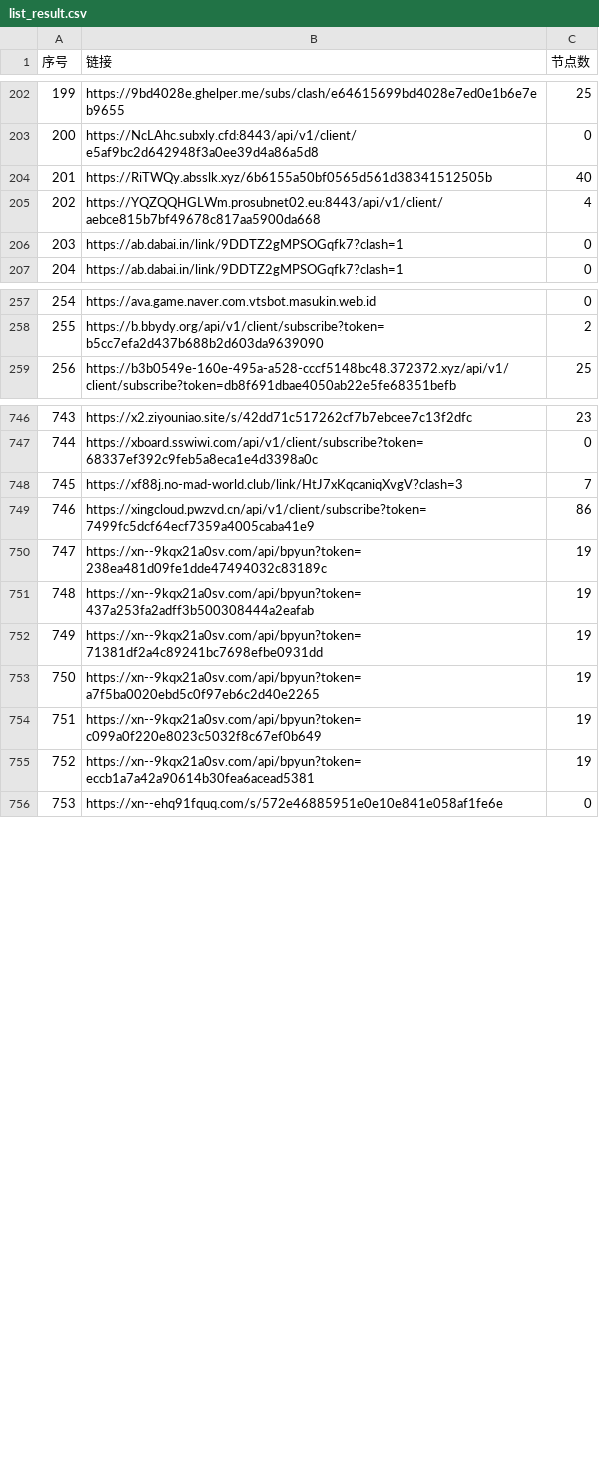
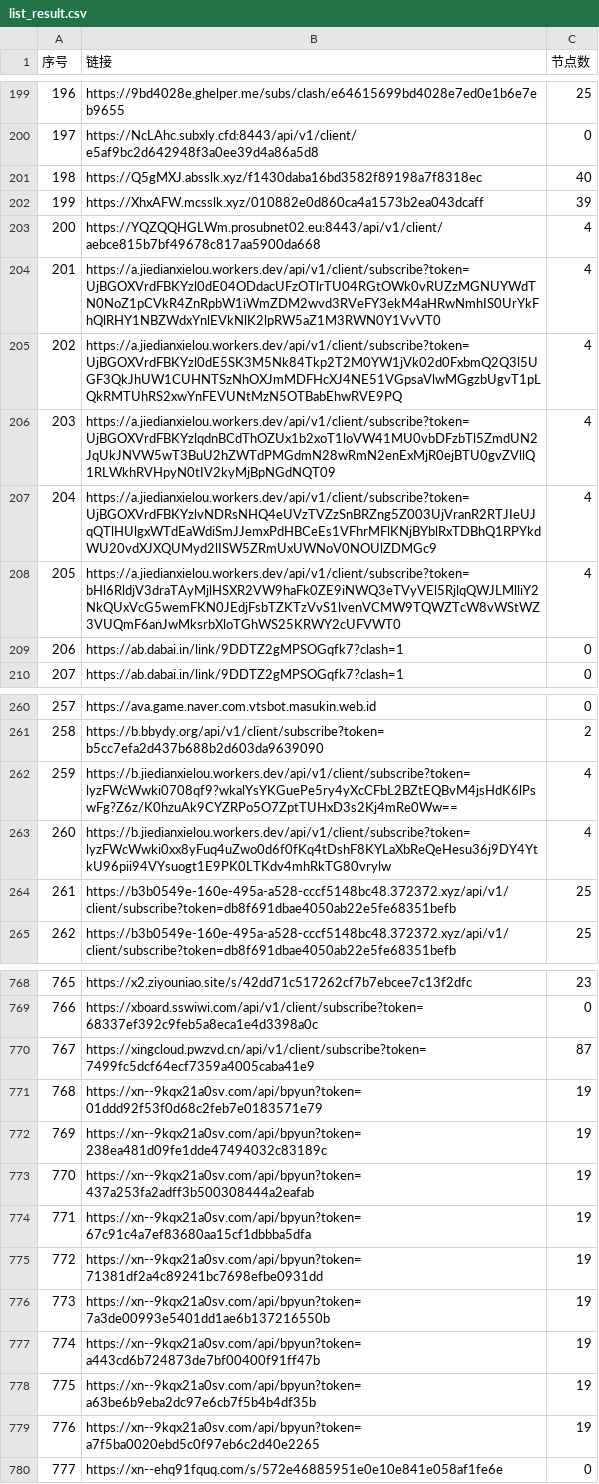
Before and after one commit to lcq61871/NoMoreWalls, a CSV file: list_result.csv, drawn as a sheet; only a part is shown, gaps mark what is left out; removed rows and columns are numbered as before the commit, all else as after; the diff covers the shown part only; the diff names each change by its address in the sheet, - before the commit and + after, or states it on an @@ line.

```diff
--- a/list_result.csv
+++ b/list_result.csv
@@ column A (序号) renumbered between rows 3 and 822 @@
-B201 (链接): https://RiTWQy.absslk.xyz/6b6155a50bf0565d561d38341512505b
+B201 (链接): https://Q5gMXJ.absslk.xyz/f1430daba16bd3582f89198a7f8318ec
+row 202: 199 | https://XhxAFW.mcsslk.xyz/010882e0d860ca4a1573b2ea043dcaff | 39
+row 204: 201 | https://a.jiedianxielou.workers.dev/api/v1/client/subscribe?token=UjBGOXVrdFBKYzl0dE04ODdacUFzOTlrTU04RGtOWk0vRUZzMGNUYWdTN0NoZ1pCVkR4ZnRpbW1iWmZDM2wvd3RVeFY3ekM4aHRwNmhIS0UrYkFhQlRHY1NBZWdxYnlEVkNlK2lpRW5aZ1M3RWN0Y1VvVT0 | 4
+row 205: 202 | https://a.jiedianxielou.workers.dev/api/v1/client/subscribe?token=UjBGOXVrdFBKYzl0dE5SK3M5Nk84Tkp2T2M0YW1jVk02d0FxbmQ2Q3l5UGF3QkJhUW1CUHNTSzNhOXJmMDFHcXJ4NE51VGpsaVlwMGgzbUgvT1pLQkRMTUhRS2xwYnFEVUNtMzN5OTBabEhwRVE9PQ | 4
+row 206: 203 | https://a.jiedianxielou.workers.dev/api/v1/client/subscribe?token=UjBGOXVrdFBKYzlqdnBCdThOZUx1b2xoT1loVW41MU0vbDFzbTl5ZmdUN2JqUkJNVW5wT3BuU2hZWTdPMGdmN28wRmN2enExMjR0ejBTU0gvZVllQ1RLWkhRVHpyN0tIV2kyMjBpNGdNQT09 | 4
+row 207: 204 | https://a.jiedianxielou.workers.dev/api/v1/client/subscribe?token=UjBGOXVrdFBKYzlvNDRsNHQ4eUVzTVZzSnBRZng5Z003UjVranR2RTJIeUJqQTlHUlgxWTdEaWdiSmJJemxPdHBCeEs1VFhrMFlKNjBYblRxTDBhQ1RPYkdWU20vdXJXQUMyd2lISW5ZRmUxUWNoV0NOUlZDMGc9 | 4
+row 208: 205 | https://a.jiedianxielou.workers.dev/api/v1/client/subscribe?token=bHl6RldjV3draTAyMjlHSXR2VW9haFk0ZE9iNWQ3eTVyVEl5RjlqQWJLMlliY2NkQUxVcG5wemFKN0JEdjFsbTZKTzVvS1lvenVCMW9TQWZTcW8vWStWZ3VUQmF6anJwMksrbXloTGhWS25KRWY2cUFVWT0 | 4
+row 262: 259 | https://b.jiedianxielou.workers.dev/api/v1/client/subscribe?token=lyzFWcWwki0708qf9?wkalYsYKGuePe5ry4yXcCFbL2BZtEQBvM4jsHdK6lPswFg?Z6z/K0hzuAk9CYZRPo5O7ZptTUHxD3s2Kj4mRe0Ww== | 4
+row 263: 260 | https://b.jiedianxielou.workers.dev/api/v1/client/subscribe?token=lyzFWcWwki0xx8yFuq4uZwo0d6f0fKq4tDshF8KYLaXbReQeHesu36j9DY4YtkU96pii94VYsuogt1E9PK0LTKdv4mhRkTG80vrylw | 4
+row 264: 261 | https://b3b0549e-160e-495a-a528-cccf5148bc48.372372.xyz/api/v1/client/subscribe?token=db8f691dbae4050ab22e5fe68351befb | 25
-row 748: 745 | https://xf88j.no-mad-world.club/link/HtJ7xKqcaniqXvgV?clash=3 | 7
-C770 (节点数): 86
+C770 (节点数): 87
+row 771: 768 | https://xn--9kqx21a0sv.com/api/bpyun?token=01ddd92f53f0d68c2feb7e0183571e79 | 19
+row 774: 771 | https://xn--9kqx21a0sv.com/api/bpyun?token=67c91c4a7ef83680aa15cf1dbbba5dfa | 19
+row 776: 773 | https://xn--9kqx21a0sv.com/api/bpyun?token=7a3de00993e5401dd1ae6b137216550b | 19
+row 777: 774 | https://xn--9kqx21a0sv.com/api/bpyun?token=a443cd6b724873de7bf00400f91ff47b | 19
+row 778: 775 | https://xn--9kqx21a0sv.com/api/bpyun?token=a63be6b9eba2dc97e6cb7f5b4b4df35b | 19
-row 754: 751 | https://xn--9kqx21a0sv.com/api/bpyun?token=c099a0f220e8023c5032f8c67ef0b649 | 19
-row 755: 752 | https://xn--9kqx21a0sv.com/api/bpyun?token=eccb1a7a42a90614b30fea6acead5381 | 19
```
Also changed, not shown: 22 added rows, 8 removed rows and 53 edited cells elsewhere in this file, 51 other files.
